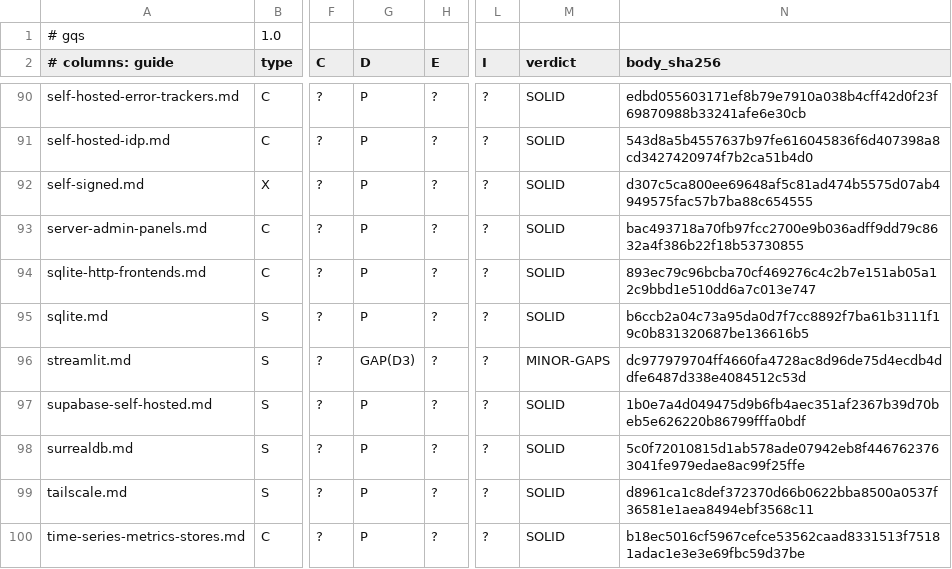
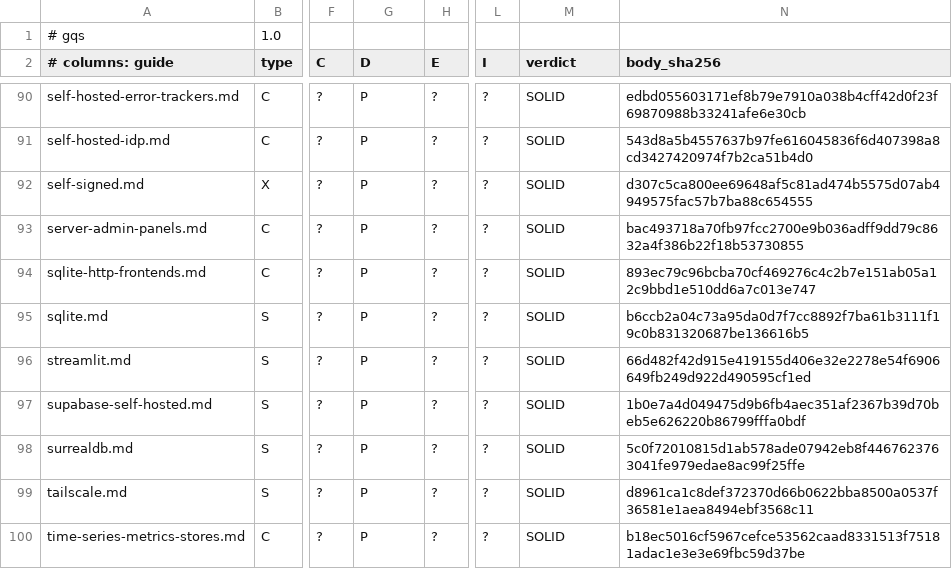
Before and after one commit to jposluns/secureconfig, a TSV file: tools/guide_quality.tsv, drawn as a sheet; only a part is shown, gaps mark what is left out; the diff names each change by its address in the sheet, - before the commit and + after, or states it on an @@ line.

```diff
--- a/tools/guide_quality.tsv
+++ b/tools/guide_quality.tsv
-G96 (D): GAP(D3)
+G96 (D): P
-M96 (verdict): MINOR-GAPS
+M96 (verdict): SOLID
-N96 (body_sha256): dc977979704ff4660fa4728ac8d96de75d4ecdb4ddfe6487d338e4084512c53d
+N96 (body_sha256): 66d482f42d915e419155d406e32e2278e54f6906649fb249d922d490595cf1ed
```
Also changed, not shown: tools/guide_quality_ledger.tsv, 10 other files.
